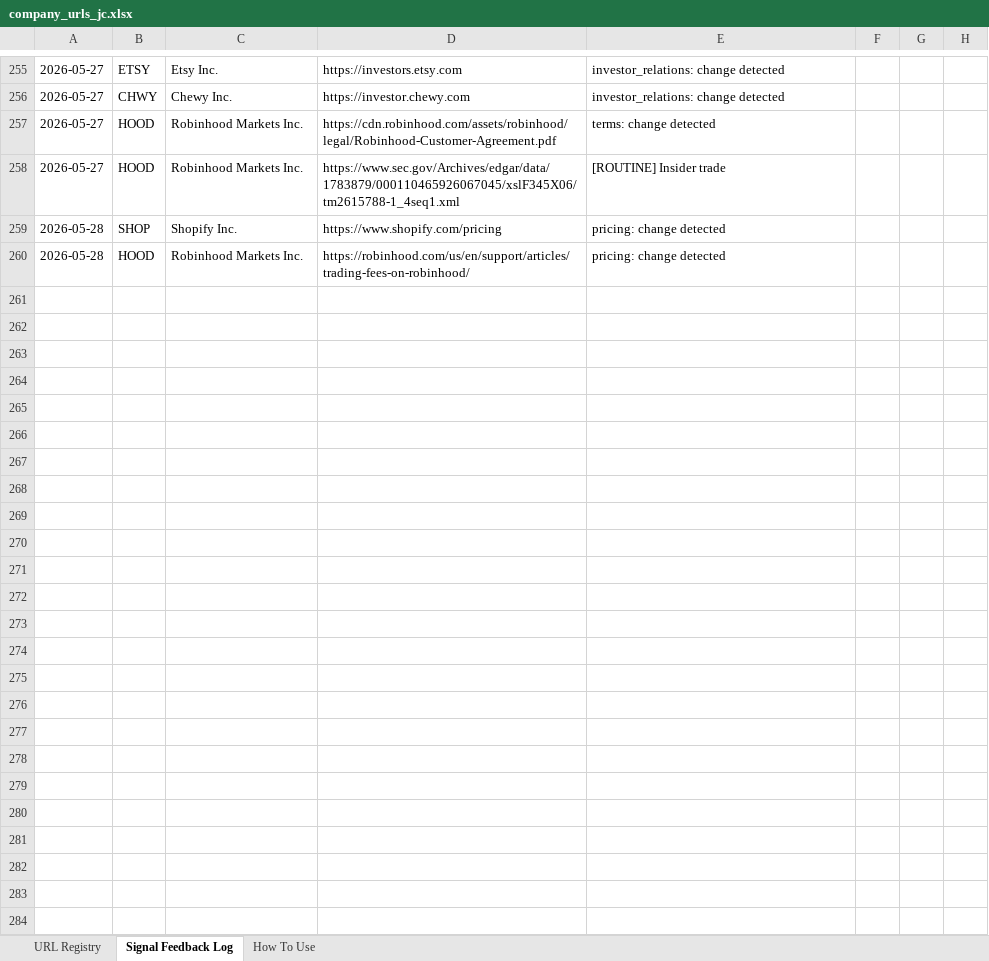
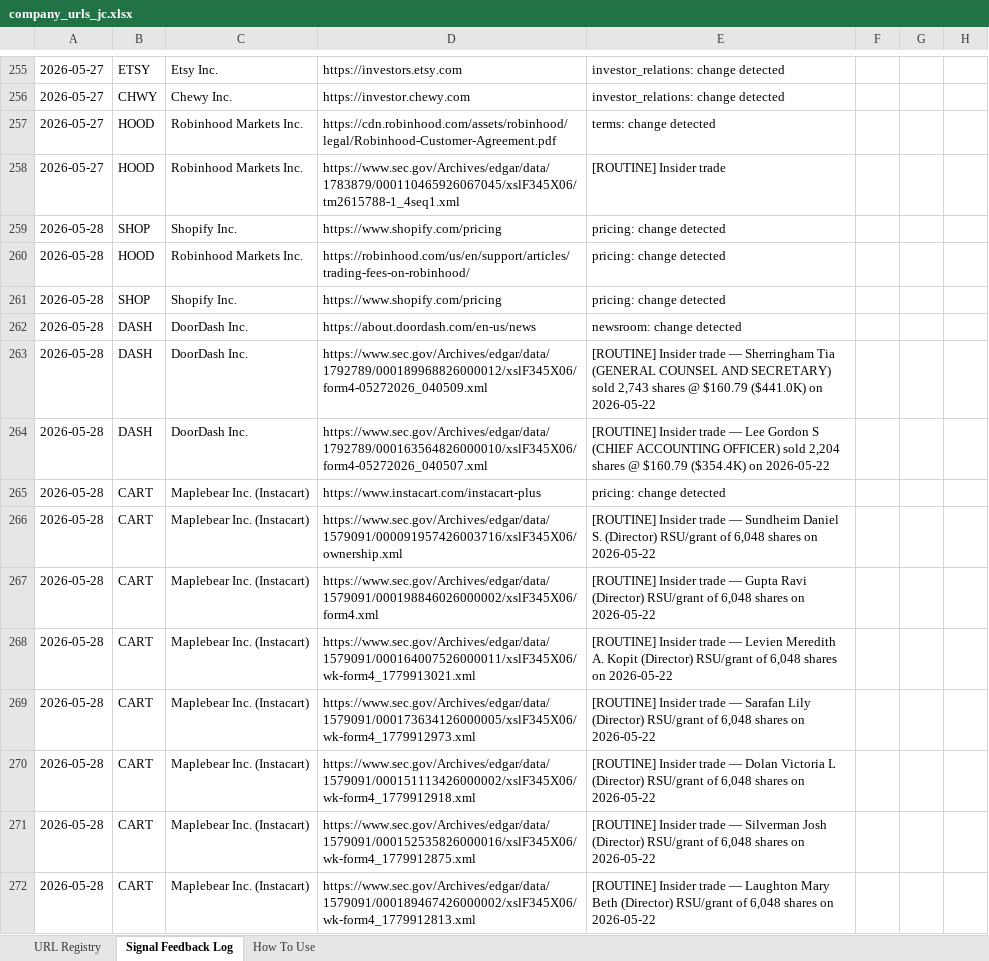
Before and after one commit to hk-contour/consumer-monitor, an Excel workbook: config/company_urls_jc.xlsx, sheet Signal Feedback Log, drawn as a sheet; only a part is shown, gaps mark what is left out; values as stored, in another font and other column widths than the file's, no borders; the diff names each change by its address in the sheet, - before the commit and + after, or states it on an @@ line.

Commit message:
monitor: tickers=SHOP,WIX,DASH,CART run 2026-05-28T13:33Z

```diff
--- a/config/company_urls_jc.xlsx (sheet Signal Feedback Log)
+++ b/config/company_urls_jc.xlsx (sheet Signal Feedback Log)
+row 261: 2026-05-28 | SHOP | Shopify Inc. | https://www.shopify.com/pricing | pricing: change detected
+row 262: 2026-05-28 | DASH | DoorDash Inc. | https://about.doordash.com/en-us/news | newsroom: change detected
+row 263: 2026-05-28 | DASH | DoorDash Inc. | https://www.sec.gov/Archives/edgar/data/1792789/000189968826000012/xslF345X06/form4-05272026_040509.xml | [ROUTINE] Insider trade — Sherringham Tia (GENERAL COUNSEL AND SECRETARY) sold 2,743 shares @ $160.79 ($441.0K) on 2026-05-22
+row 264: 2026-05-28 | DASH | DoorDash Inc. | https://www.sec.gov/Archives/edgar/data/1792789/000163564826000010/xslF345X06/form4-05272026_040507.xml | [ROUTINE] Insider trade — Lee Gordon S (CHIEF ACCOUNTING OFFICER) sold 2,204 shares @ $160.79 ($354.4K) on 2026-05-22
+row 265: 2026-05-28 | CART | Maplebear Inc. (Instacart) | https://www.instacart.com/instacart-plus | pricing: change detected
+row 266: 2026-05-28 | CART | Maplebear Inc. (Instacart) | https://www.sec.gov/Archives/edgar/data/1579091/000091957426003716/xslF345X06/ownership.xml | [ROUTINE] Insider trade — Sundheim Daniel S. (Director) RSU/grant of 6,048 shares on 2026-05-22
+row 267: 2026-05-28 | CART | Maplebear Inc. (Instacart) | https://www.sec.gov/Archives/edgar/data/1579091/000198846026000002/xslF345X06/form4.xml | [ROUTINE] Insider trade — Gupta Ravi (Director) RSU/grant of 6,048 shares on 2026-05-22
+row 268: 2026-05-28 | CART | Maplebear Inc. (Instacart) | https://www.sec.gov/Archives/edgar/data/1579091/000164007526000011/xslF345X06/wk-form4_1779913021.xml | [ROUTINE] Insider trade — Levien Meredith A. Kopit (Director) RSU/grant of 6,048 shares on 2026-05-22
+row 269: 2026-05-28 | CART | Maplebear Inc. (Instacart) | https://www.sec.gov/Archives/edgar/data/1579091/000173634126000005/xslF345X06/wk-form4_1779912973.xml | [ROUTINE] Insider trade — Sarafan Lily (Director) RSU/grant of 6,048 shares on 2026-05-22
+row 270: 2026-05-28 | CART | Maplebear Inc. (Instacart) | https://www.sec.gov/Archives/edgar/data/1579091/000151113426000002/xslF345X06/wk-form4_1779912918.xml | [ROUTINE] Insider trade — Dolan Victoria L (Director) RSU/grant of 6,048 shares on 2026-05-22
+row 271: 2026-05-28 | CART | Maplebear Inc. (Instacart) | https://www.sec.gov/Archives/edgar/data/1579091/000152535826000016/xslF345X06/wk-form4_1779912875.xml | [ROUTINE] Insider trade — Silverman Josh (Director) RSU/grant of 6,048 shares on 2026-05-22
+row 272: 2026-05-28 | CART | Maplebear Inc. (Instacart) | https://www.sec.gov/Archives/edgar/data/1579091/000189467426000002/xslF345X06/wk-form4_1779912813.xml | [ROUTINE] Insider trade — Laughton Mary Beth (Director) RSU/grant of 6,048 shares on 2026-05-22
```
Also changed, not shown: 16 other files.
